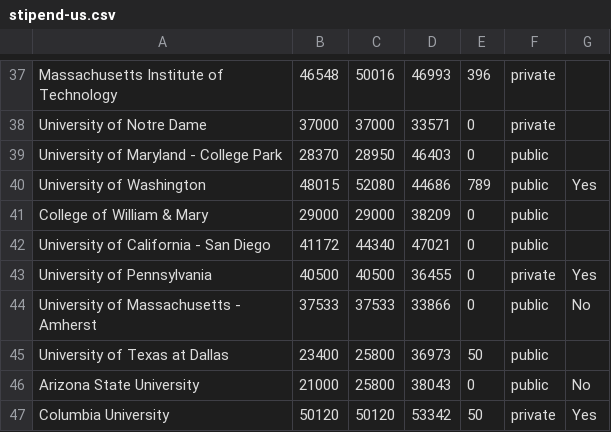
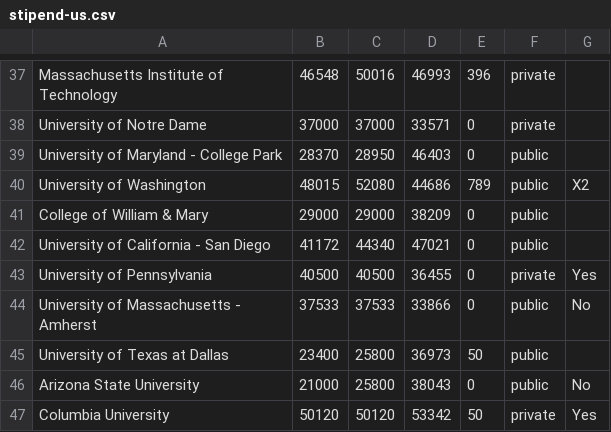
Before and after one commit to CSStipendRankings/CSStipendRankings, a CSV file: stipend-us.csv, drawn as a sheet; only a part is shown, gaps mark what is left out.

```diff
--- a/stipend-us.csv
+++ b/stipend-us.csv
@@ -39,3 +39,3 @@
 "University of Maryland - College Park", 28370, 28950, 46403, 0, public
-"University of Washington", 48015, 52080, 44686, 789, public, Yes
+"University of Washington", 48015, 52080, 44686, 789, public, X2
 "College of William & Mary", 29000, 29000, 38209, 0, public
```
Also changed, not shown: 2 other files.
